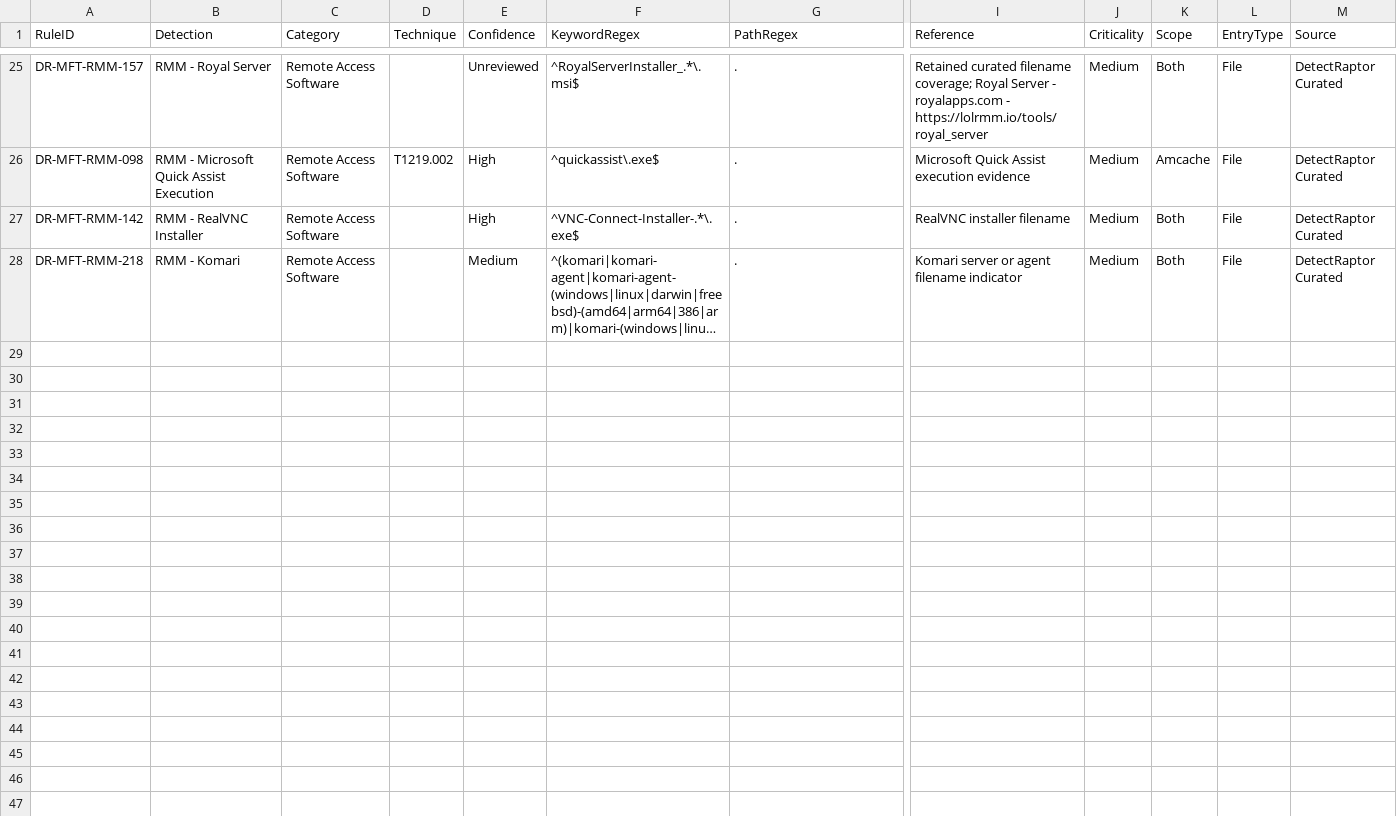
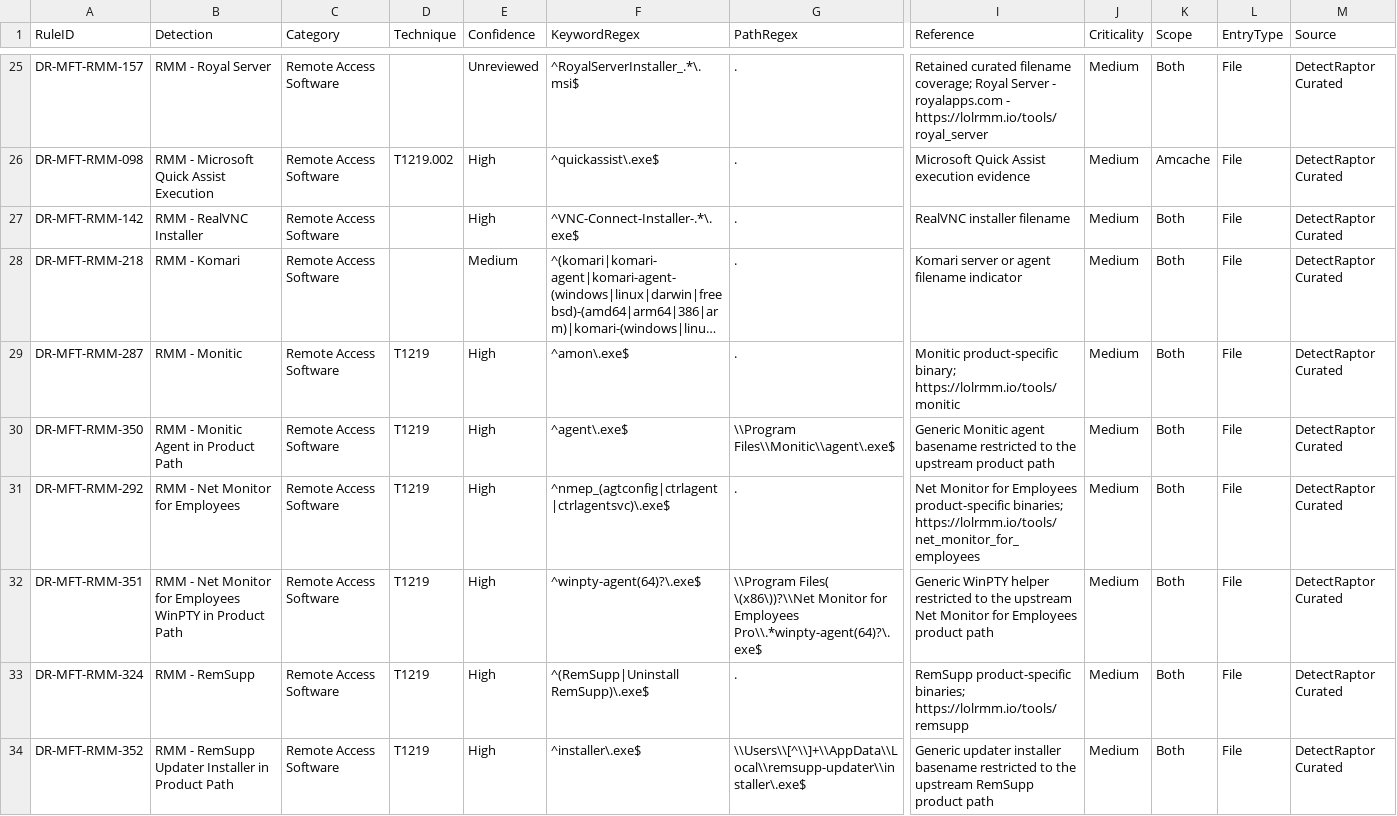
Before and after one commit to mgreen27/DetectRaptor, a CSV file: csv/MFT_RMM_Overrides.csv, drawn as a sheet; only a part is shown, gaps mark what is left out; long unchanged cells end in …; rows hold the shown columns only; the diff names each change by its address in the sheet, - before the commit and + after, or states it on an @@ line.

Commit message:
Remove some ambiguous filenames from lolrmm entries

```diff
--- a/csv/MFT_RMM_Overrides.csv
+++ b/csv/MFT_RMM_Overrides.csv
+row 29: DR-MFT-RMM-287 | RMM - Monitic | Remote Access Software | T1219 | High | ^amon\.exe$ | . | Monitic product-specific binary; https://lolrmm.io/tools/monitic | Medium | Both | File | DetectRaptor Curated
+row 30: DR-MFT-RMM-350 | RMM - Monitic Agent in Product Path | Remote Access Software | T1219 | High | ^agent\.exe$ | \\Program Files\\Monitic\\agent\.exe$ | Generic Monitic agent basename restricted to the upstream product path | Medium | Both | File | DetectRaptor Curated
+row 31: DR-MFT-RMM-292 | RMM - Net Monitor for Employees | Remote Access Software | T1219 | High | ^nmep_(agtconfig|ctrlagent|ctrlagentsvc)\.exe$ | . | Net Monitor for Employees product-specific binaries; https://lolrmm.io/tools/net_monitor_for_employees | Medium | Both | File | DetectRaptor Curated
+row 32: DR-MFT-RMM-351 | RMM - Net Monitor for Employees WinPTY in Product Path | Remote Access Software | T1219 | High | ^winpty-agent(64)?\.exe$ | \\Program Files( \(x86\))?\\Net Monitor for Employees Pro\\.*winpty-agent(64)?\.exe$ | Generic WinPTY helper restricted to the upstream Net Monitor for Employees product path | Medium | Both | File | DetectRaptor Curated
+row 33: DR-MFT-RMM-324 | RMM - RemSupp | Remote Access Software | T1219 | High | ^(RemSupp|Uninstall RemSupp)\.exe$ | . | RemSupp product-specific binaries; https://lolrmm.io/tools/remsupp | Medium | Both | File | DetectRaptor Curated
+row 34: DR-MFT-RMM-352 | RMM - RemSupp Updater Installer in Product Path | Remote Access Software | T1219 | High | ^installer\.exe$ | \\Users\\[^\\]+\\AppData\\Local\\remsupp-updater\\installer\.exe$ | Generic updater installer basename restricted to the upstream RemSupp product path | Medium | Both | File | DetectRaptor Curated
```
Also changed, not shown: csv/MFT.csv, csv/MFT_Metadata_Summary.csv, 10 other files.
